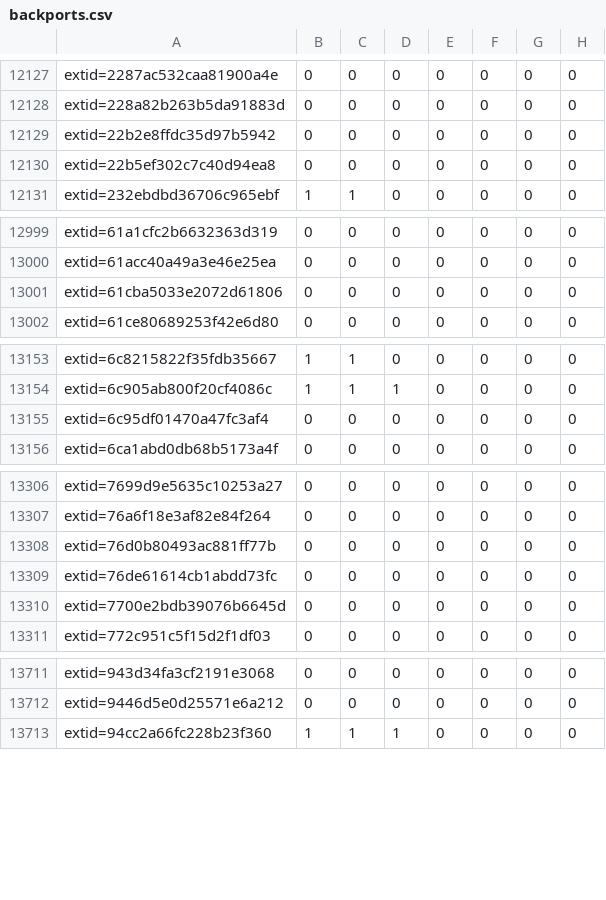
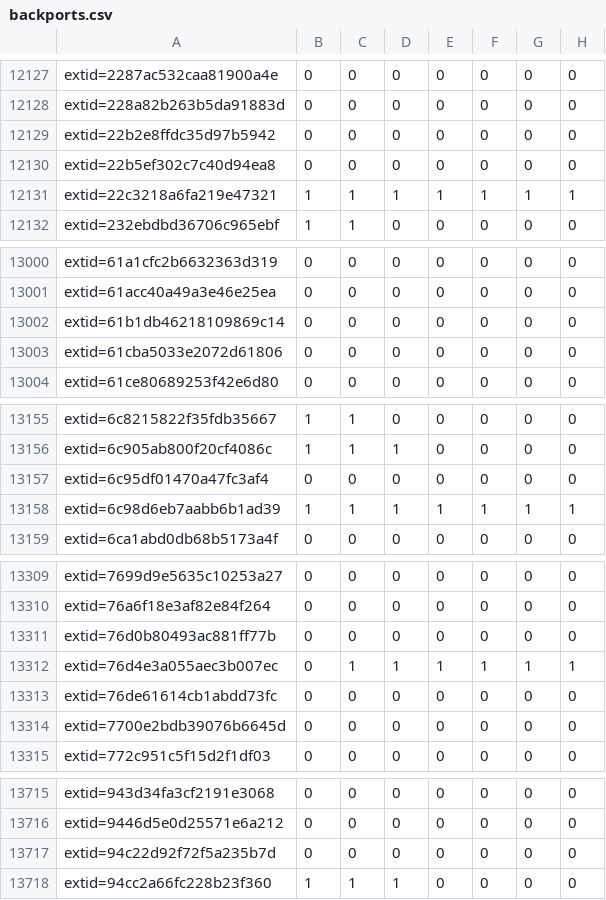
Before and after one commit to sirdarckcat/linux-queries, a CSV file: backports.csv, drawn as a sheet; only a part is shown, gaps mark what is left out; the diff covers the shown part only; the diff names each change by its address in the sheet, - before the commit and + after, or states it on an @@ line.

```diff
--- a/backports.csv
+++ b/backports.csv
+row 12131: extid=22c3218a6fa219e47321 | 1 | 1 | 1 | 1 | 1 | 1 | 1
+row 13002: extid=61b1db46218109869c14 | 0 | 0 | 0 | 0 | 0 | 0 | 0
+row 13158: extid=6c98d6eb7aabb6b1ad39 | 1 | 1 | 1 | 1 | 1 | 1 | 1
+row 13312: extid=76d4e3a055aec3b007ec | 0 | 1 | 1 | 1 | 1 | 1 | 1
+row 13717: extid=94c22d92f72f5a235b7d | 0 | 0 | 0 | 0 | 0 | 0 | 0
```
Also changed, not shown: 3 added rows and 2 edited cells elsewhere in this file.
